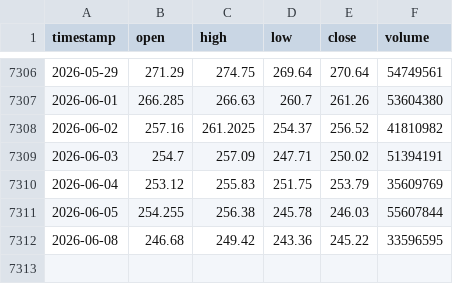
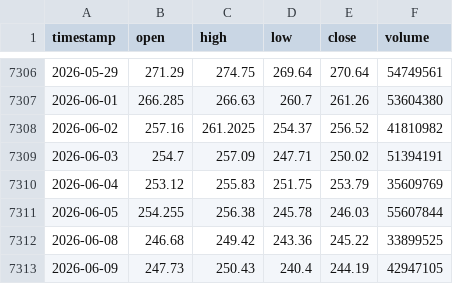
Before and after one commit to monica-a-git/Stock_Price_Predictor, a CSV file: data/AMZN.csv, drawn as a sheet; only a part is shown, gaps mark what is left out.

```diff
--- a/data/AMZN.csv
+++ b/data/AMZN.csv
@@ -7311,2 +7311,3 @@ timestamp,open,high,low,close,volume
 2026-06-05,254.255,256.38,245.78,246.03,55607844
-2026-06-08,246.68,249.42,243.36,245.22,33596595
+2026-06-08,246.68,249.42,243.36,245.22,33899525
+2026-06-09,247.73,250.43,240.4,244.19,42947105
```
Also changed, not shown: data/AAPL_predictions.csv, data/GOOGL.csv, 18 other files.
